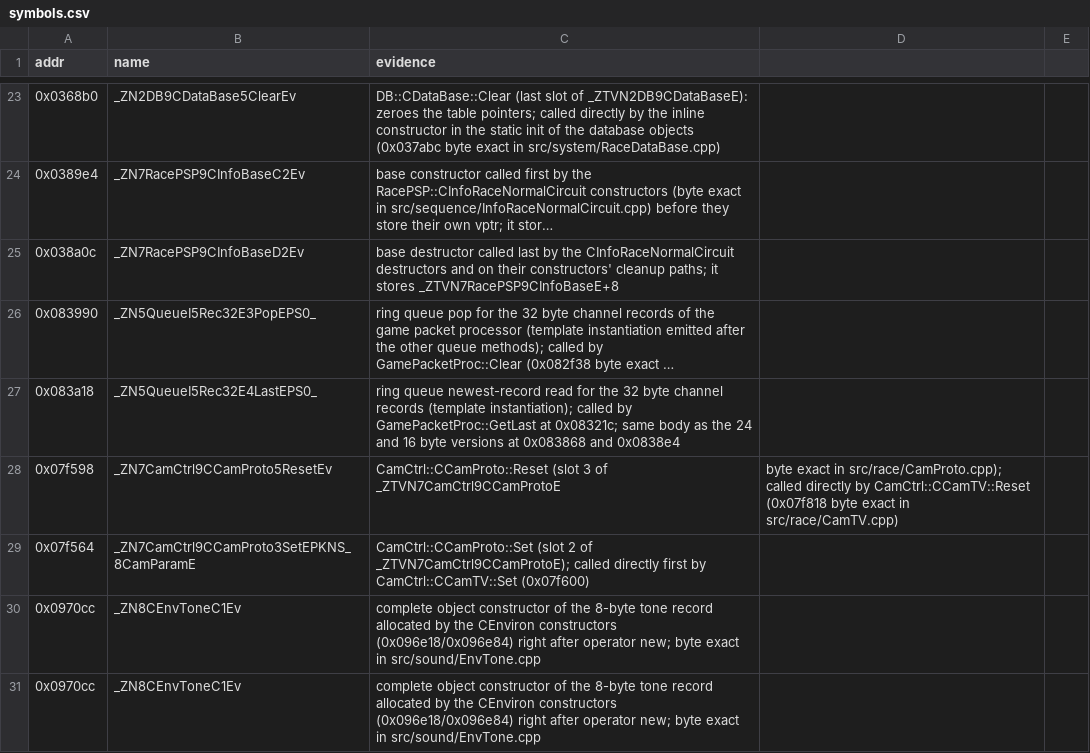
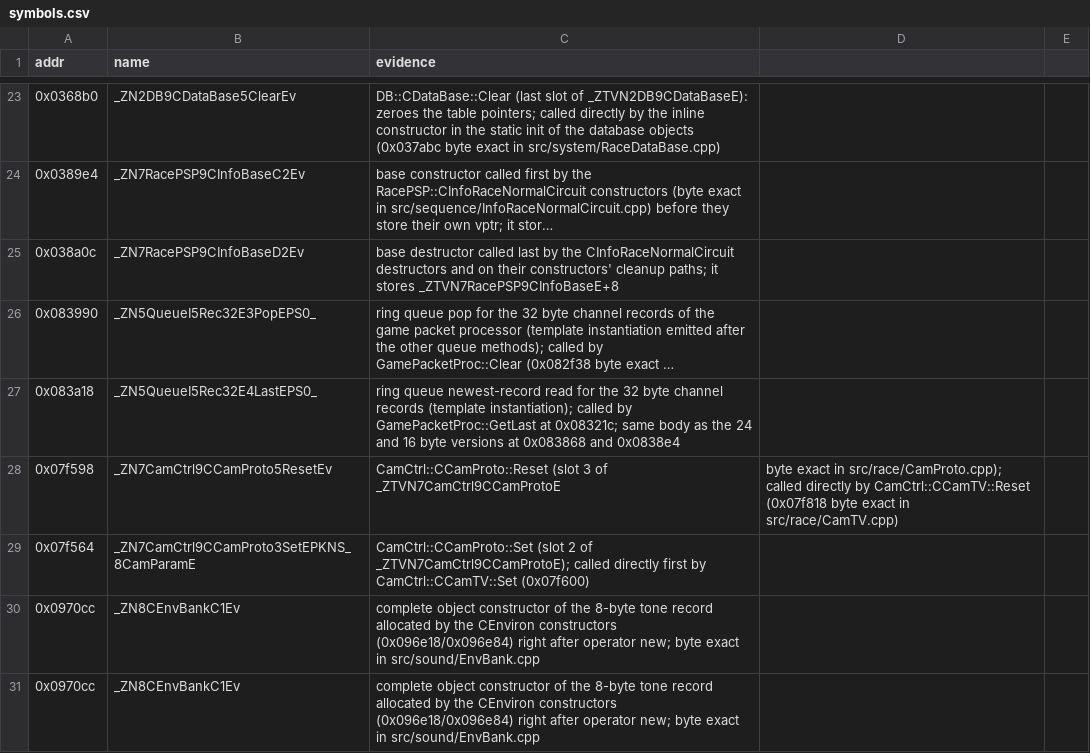
Before and after one commit to jeff-strutb/ridgeracerpsp, a CSV file: config/us/symbols.csv, drawn as a sheet; only a part is shown, gaps mark what is left out; long unchanged cells end in ….

Commit message:
Symbols: the environment sound bank's constructor is CEnvBank (its log strings name the class)

```diff
--- a/config/us/symbols.csv
+++ b/config/us/symbols.csv
@@ -29,3 +29,3 @@ addr,name,evidence
 0x07f564,_ZN7CamCtrl9CCamProto3SetEPKNS_8CamParamE,CamCtrl::CCamProto::Set (slot 2 of _ZTVN7CamCtrl9CCamProtoE); called directly first by CamCtrl::CCamTV::Set (0x07f600)
-0x0970cc,_ZN8CEnvToneC1Ev,complete object constructor of the 8-byte tone record allocated by the CEnviron constructors (0x096e18/0x096e84) right after operator new; byte exact in src/sound/EnvTone.cpp
-0x0970cc,_ZN8CEnvToneC1Ev,complete object constructor of the 8-byte tone record allocated by the CEnviron constructors (0x096e18/0x096e84) right after operator new; byte exact in src/sound/EnvTone.cpp
+0x0970cc,_ZN8CEnvBankC1Ev,complete object constructor of the 8-byte tone record allocated by the CEnviron constructors (0x096e18/0x096e84) right after operator new; byte exact in src/sound/EnvBank.cpp
+0x0970cc,_ZN8CEnvBankC1Ev,complete object constructor of the 8-byte tone record allocated by the CEnviron constructors (0x096e18/0x096e84) right after operator new; byte exact in src/sound/EnvBank.cpp
```
Also changed, not shown: 1 other file.
